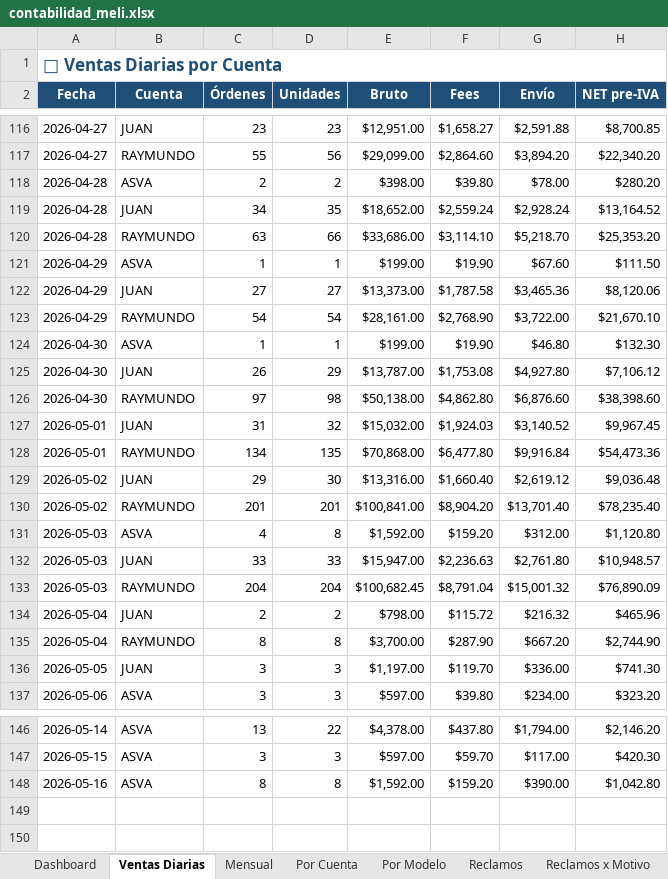
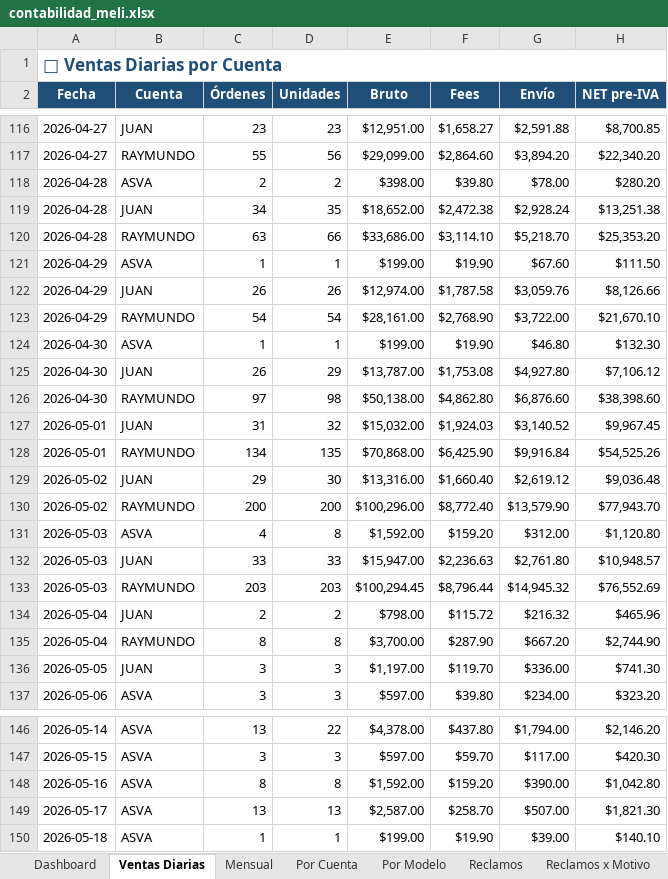
Before and after one commit to kxmwnzbzhn-spec/meli-autoresponder, an Excel workbook: contabilidad_meli.xlsx, sheet Ventas Diarias, drawn as a sheet; only a part is shown, gaps mark what is left out; values as stored, in another font and other column widths than the file's, no borders; removed rows and columns are numbered as before the commit, all else as after; the diff names each change by its address in the sheet, - before the commit and + after, or states it on an @@ line.

```diff
--- a/contabilidad_meli.xlsx (sheet Ventas Diarias)
+++ b/contabilidad_meli.xlsx (sheet Ventas Diarias)
-F119 (Fees): $2,559.24
+F119 (Fees): $2,472.38
-H119 (NET pre-IVA): $13,164.52
+H119 (NET pre-IVA): $13,251.38
-C122 (Órdenes): 27
+C122 (Órdenes): 26
-D122 (Unidades): 27
+D122 (Unidades): 26
-E122 (Bruto): $13,373.00
+E122 (Bruto): $12,974.00
-G122 (Envío): $3,465.36
+G122 (Envío): $3,059.76
-H122 (NET pre-IVA): $8,120.06
+H122 (NET pre-IVA): $8,126.66
-F128 (Fees): $6,477.80
+F128 (Fees): $6,425.90
-H128 (NET pre-IVA): $54,473.36
+H128 (NET pre-IVA): $54,525.26
-row 130: 2026-05-02 | RAYMUNDO | 201 | 201 | $100,841.00 | $8,904.20 | $13,701.40 | $78,235.40
+row 130: 2026-05-02 | RAYMUNDO | 200 | 200 | $100,296.00 | $8,772.40 | $13,579.90 | $77,943.70
-row 133: 2026-05-03 | RAYMUNDO | 204 | 204 | $100,682.45 | $8,791.04 | $15,001.32 | $76,890.09
+row 133: 2026-05-03 | RAYMUNDO | 203 | 203 | $100,294.45 | $8,796.44 | $14,945.32 | $76,552.69
+row 149: 2026-05-17 | ASVA | 13 | 13 | $2,587.00 | $258.70 | $507.00 | $1,821.30
+row 150: 2026-05-18 | ASVA | 1 | 1 | $199.00 | $19.90 | $39.00 | $140.10
```
Also changed, not shown: sheet Reclamos, sheet Dashboard, sheet Por Cuenta, sheet Reclamos x Motivo, sheet Mensual, sheet Por Modelo, 1 more sheet.
